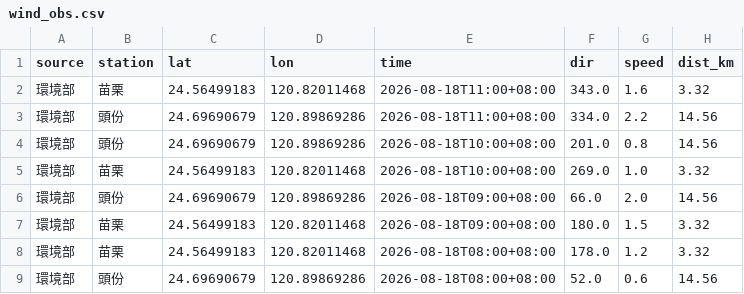
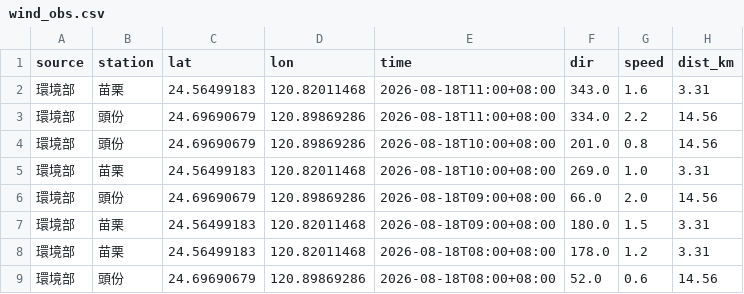
Before and after one commit to h2015dk/pollution_tracer, a CSV file: latest/wind_obs.csv, drawn as a sheet.

```diff
--- a/latest/wind_obs.csv
+++ b/latest/wind_obs.csv
@@ -1,9 +1,9 @@
 source,station,lat,lon,time,dir,speed,dist_km
-環境部,苗栗,24.56499183,120.82011468,2026-08-18T11:00+08:00,343.0,1.6,3.32
+環境部,苗栗,24.56499183,120.82011468,2026-08-18T11:00+08:00,343.0,1.6,3.31
 環境部,頭份,24.69690679,120.89869286,2026-08-18T11:00+08:00,334.0,2.2,14.56
 環境部,頭份,24.69690679,120.89869286,2026-08-18T10:00+08:00,201.0,0.8,14.56
-環境部,苗栗,24.56499183,120.82011468,2026-08-18T10:00+08:00,269.0,1.0,3.32
+環境部,苗栗,24.56499183,120.82011468,2026-08-18T10:00+08:00,269.0,1.0,3.31
 環境部,頭份,24.69690679,120.89869286,2026-08-18T09:00+08:00,66.0,2.0,14.56
-環境部,苗栗,24.56499183,120.82011468,2026-08-18T09:00+08:00,180.0,1.5,3.32
-環境部,苗栗,24.56499183,120.82011468,2026-08-18T08:00+08:00,178.0,1.2,3.32
+環境部,苗栗,24.56499183,120.82011468,2026-08-18T09:00+08:00,180.0,1.5,3.31
+環境部,苗栗,24.56499183,120.82011468,2026-08-18T08:00+08:00,178.0,1.2,3.31
 環境部,頭份,24.69690679,120.89869286,2026-08-18T08:00+08:00,52.0,0.6,14.56
```
Also changed, not shown: latest/news.csv, latest/sources.csv, 10 other files.
